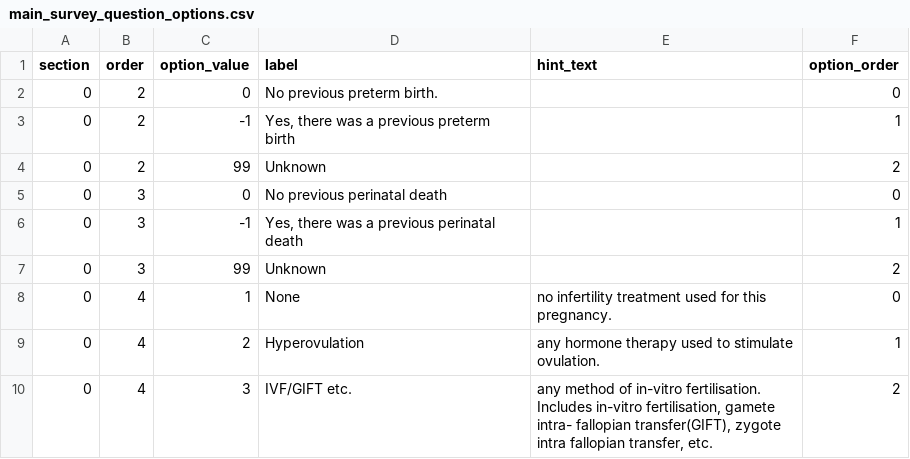
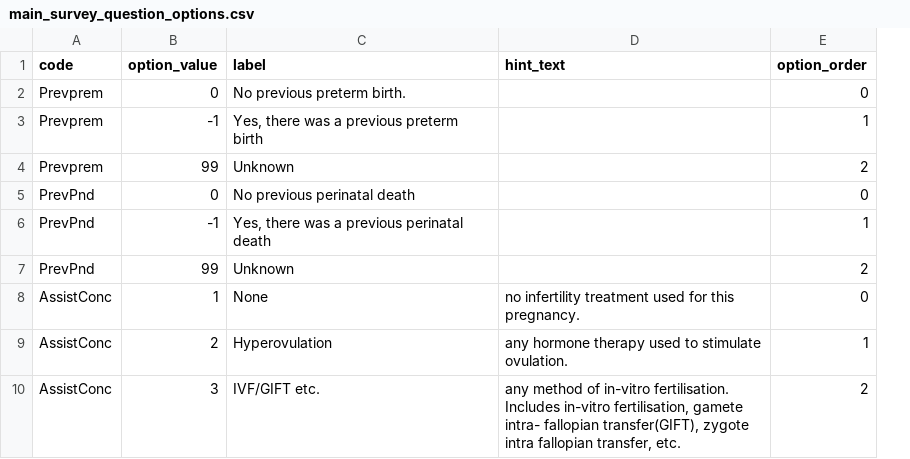
Before and after one commit to ryanbraganza/anznn, a CSV file: lib/tasks/main_survey_question_options.csv, drawn as a sheet; only a part is shown; removed rows and columns are numbered as before the commit, all else as after; the diff names each change by its address in the sheet, - before the commit and + after, or states it on an @@ line.

Commit message:
For sample survey data, configure question options by code instead of order

```diff
--- a/lib/tasks/main_survey_question_options.csv
+++ b/lib/tasks/main_survey_question_options.csv
-column A (section), rows 2-10: all 0
-column B (order), rows 2-10: 2 | 2 | 2 | 3 | 3 | 3 | 4 | 4 | 4
+column A (code), rows 2-10: Prevprem | Prevprem | Prevprem | PrevPnd | PrevPnd | PrevPnd | AssistConc | AssistConc | AssistConc
```
Also changed, not shown: 1 other file.
